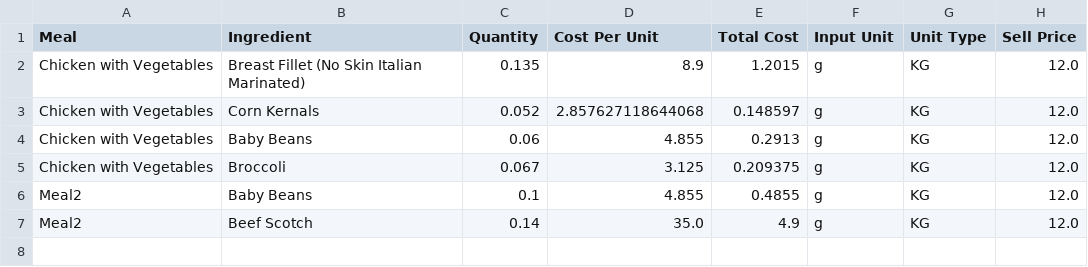
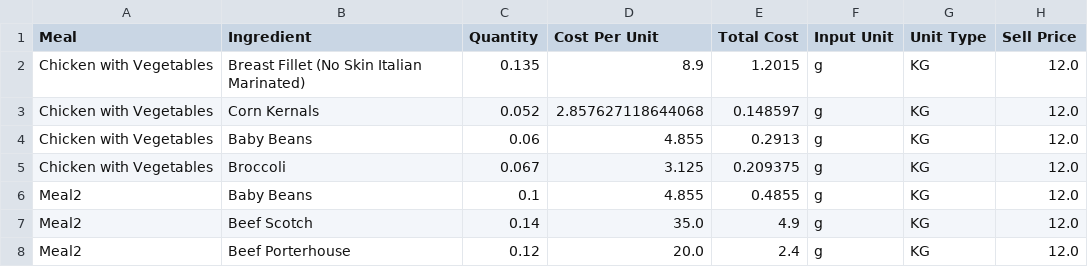
Before and after one commit to LukeCreativeInd/cleaneatscostings, a CSV file: data/meals.csv, drawn as a sheet.

Commit message:
Save edited meal 2025-08-08T02:38:12.511995Z

```diff
--- a/data/meals.csv
+++ b/data/meals.csv
@@ -7 +7,2 @@ Meal2,Baby Beans,0.1,4.855,0.4855,g,KG,12.0
 Meal2,Beef Scotch,0.14,35.0,4.9,g,KG,12.0
+Meal2,Beef Porterhouse,0.12,20.0,2.4,g,KG,12.0
```
